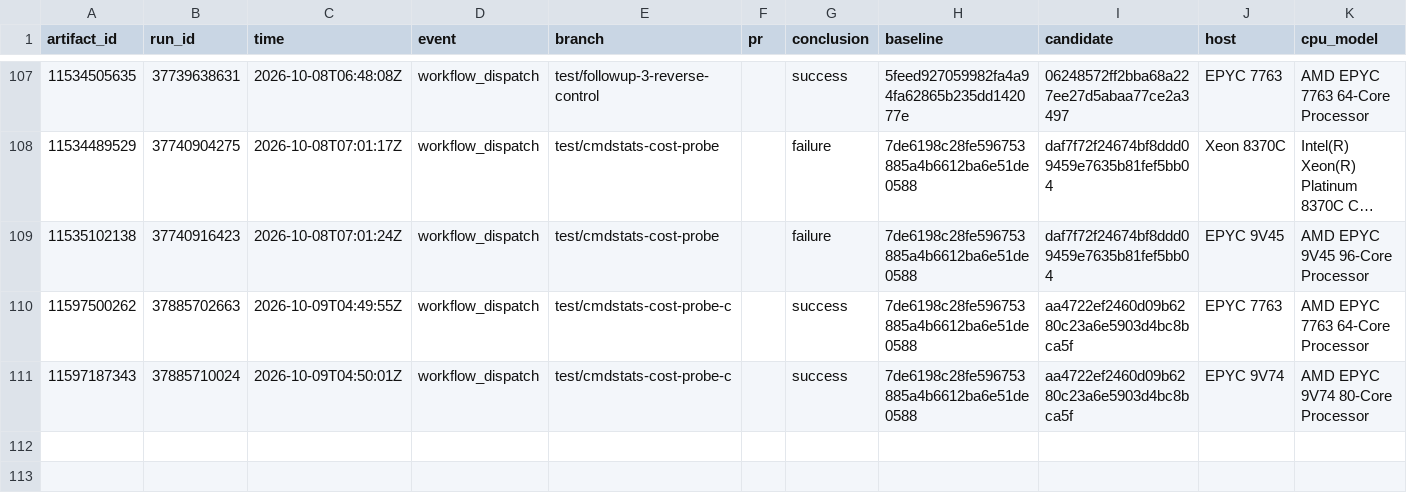
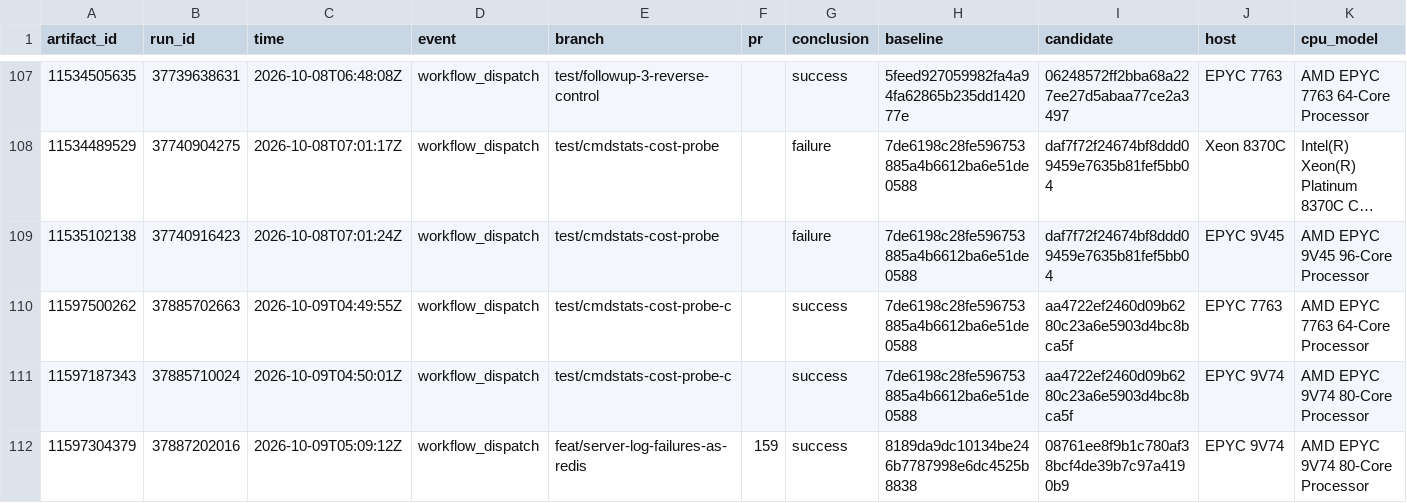
Before and after one commit to brandopakel/keel, a CSV file: matched/runs.csv, drawn as a sheet; only a part is shown, gaps mark what is left out; long unchanged cells end in …; rows hold the shown columns only; the diff names each change by its address in the sheet, - before the commit and + after, or states it on an @@ line.

```diff
--- a/matched/runs.csv
+++ b/matched/runs.csv
+row 112: 11597304379 | 37887202016 | 2026-10-09T05:09:12Z | workflow_dispatch | feat/server-log-failures-as-redis | 159 | success | 8189da9dc10134be246b7787998e6dc4525b8838 | 08761ee8f9b1c780af38bcf4de39b7c97a4190b9 | EPYC 9V74 | AMD EPYC 9V74 80-Core Processor
```
Also changed, not shown: matched-everysec/cases.csv, matched-everysec/runs.csv, 1 other file.
